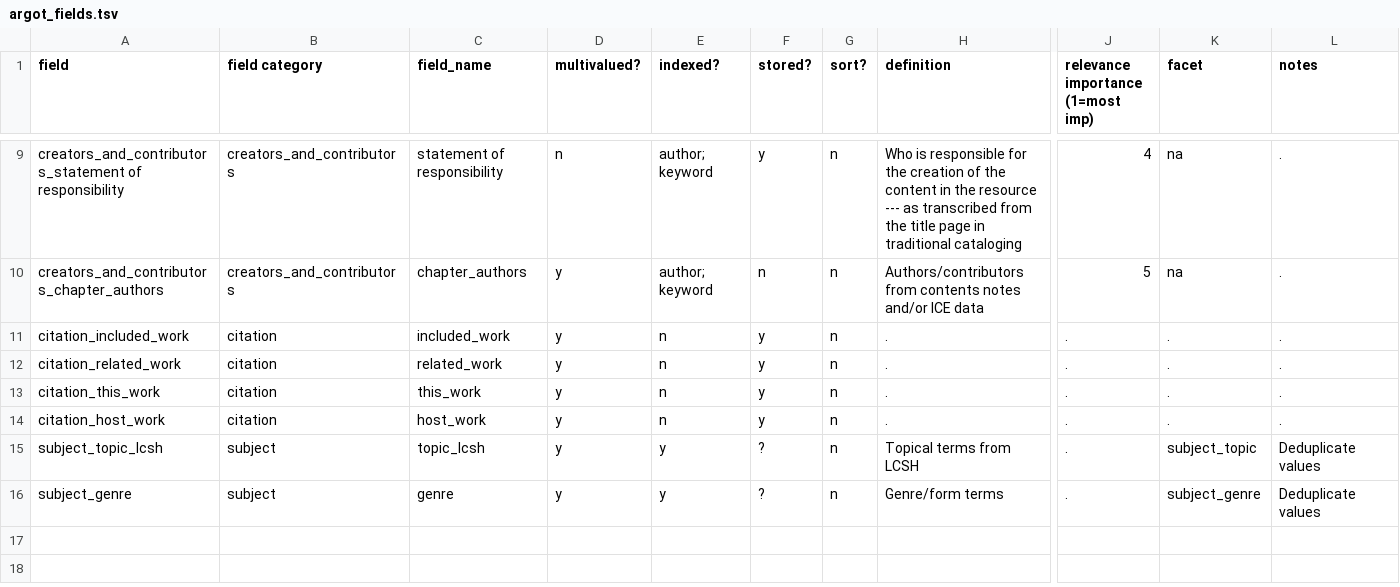
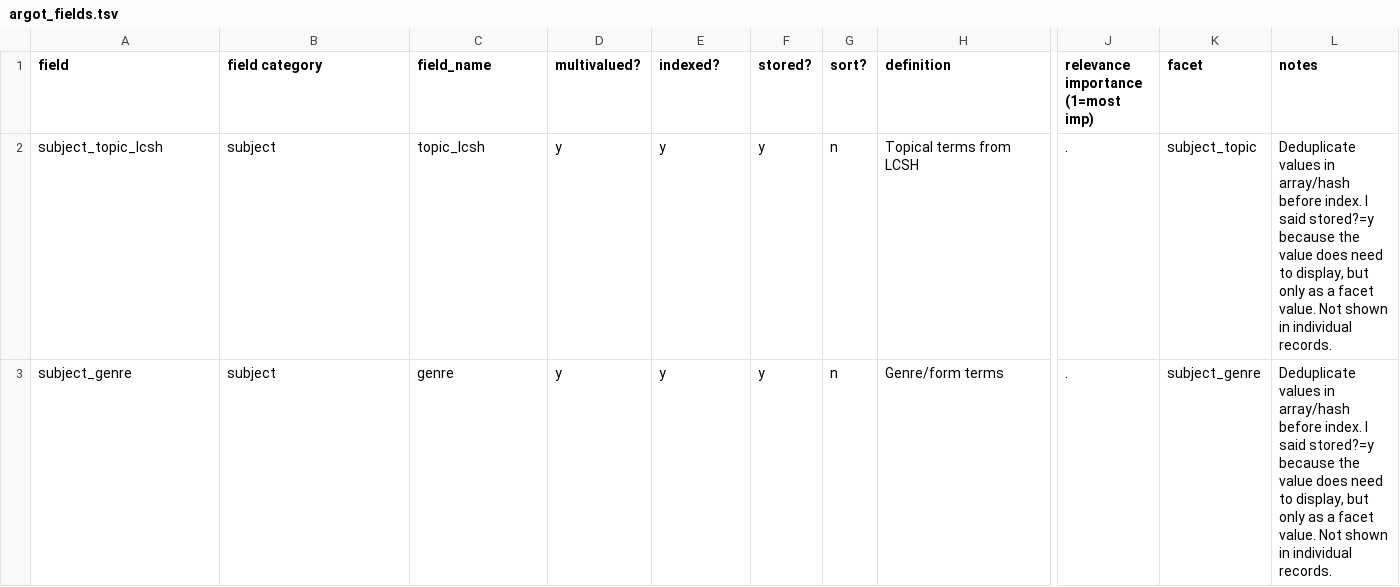
Before and after one commit to trln/data-documentation, a TSV file: argot/argot_fields.tsv, drawn as a sheet; only a part is shown, gaps mark what is left out; removed rows and columns are numbered as before the commit, all else as after; rows hold the shown columns only; the diff covers the shown part only; the diff names each change by its address in the sheet, - before the commit and + after, or states it on an @@ line.

```diff
--- a/argot/argot_fields.tsv
+++ b/argot/argot_fields.tsv
-row 9: creators_and_contributors_statement of responsibility | creators_and_contributors | statement of responsibility | n | author; keyword | y | n | Who is responsible for the creation of the content in the resource --- as transcribed from the title page in traditional cataloging | 4 | na | .
-row 10: creators_and_contributors_chapter_authors | creators_and_contributors | chapter_authors | y | author; keyword | n | n | Authors/contributors from contents notes and/or ICE data | 5 | na | .
-row 11: citation_included_work | citation | included_work | y | n | y | n | . | . | . | .
-row 12: citation_related_work | citation | related_work | y | n | y | n | . | . | . | .
-row 13: citation_this_work | citation | this_work | y | n | y | n | . | . | . | .
-row 14: citation_host_work | citation | host_work | y | n | y | n | . | . | . | .
-F2:F3 (stored?): ?
+F2:F3 (stored?): y
-L2:L3 (notes): Deduplicate values
+L2:L3 (notes): Deduplicate values in array/hash before index. I said stored?=y because the value does need to display, but only as a facet value. Not shown in individual records.
```
Also changed, not shown: 7 removed rows elsewhere in this file, map_to_argot/data_mappings.tsv.
